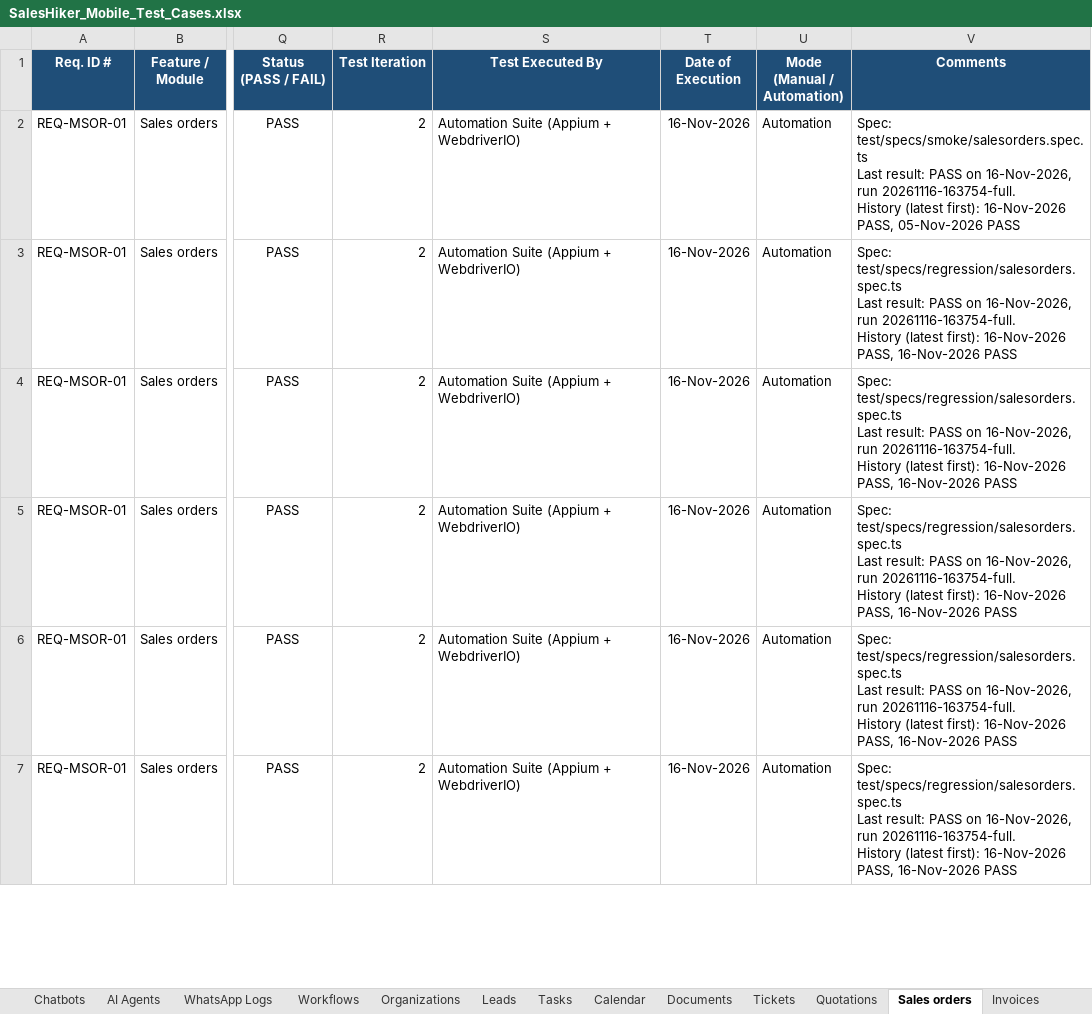
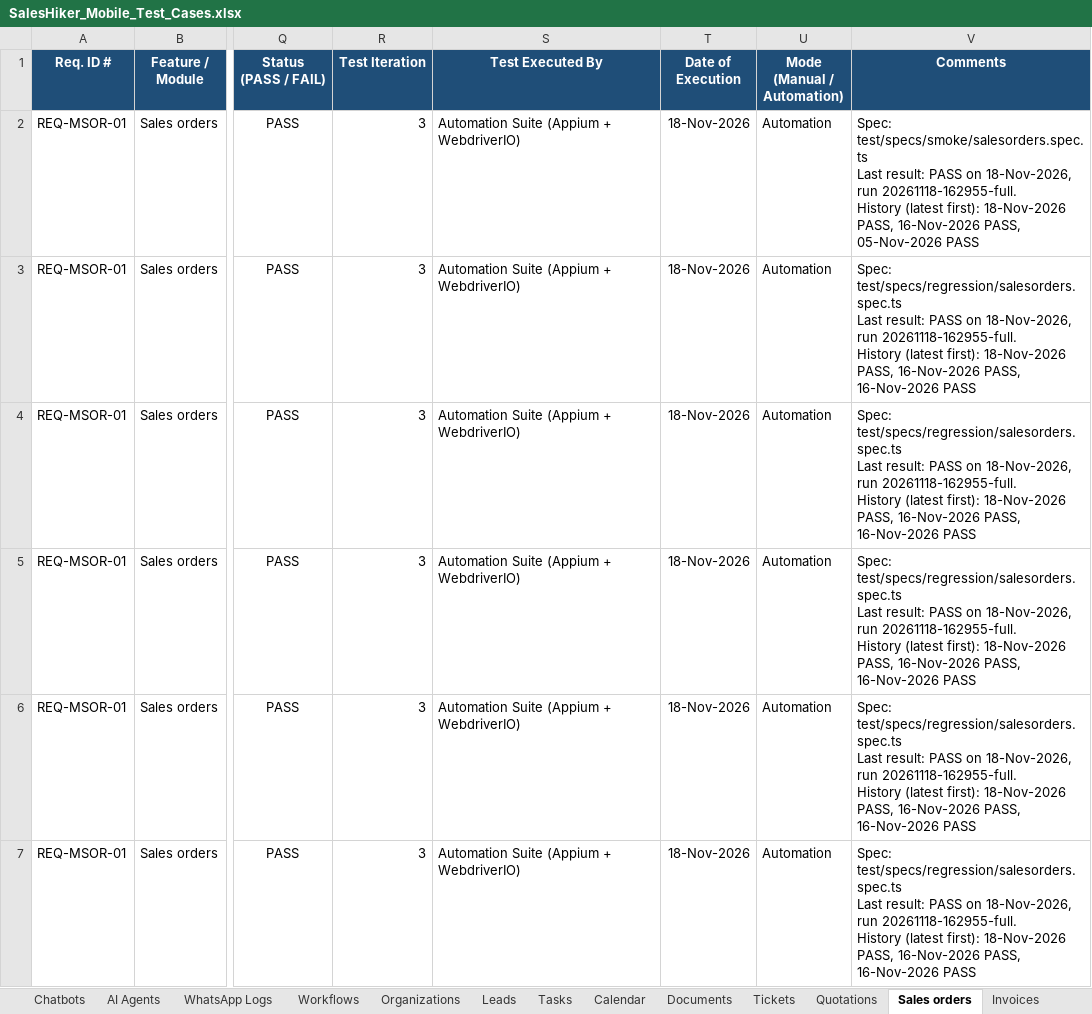
Before and after one commit to KalpeshMevada03062019/SalesHikerMobileApp, an Excel workbook: docs/SalesHiker_Mobile_Test_Cases.xlsx, sheet Sales orders, drawn as a sheet; only a part is shown, gaps mark what is left out; values as stored, in another font and other column widths than the file's, no borders; conditional formats not drawn; ↵ is a line break in a cell; the diff covers the shown part only; the diff names each change by its address in the sheet, - before the commit and + after, or states it on an @@ line.

Commit message:
updated test for calculation check with web for line item module

```diff
--- a/docs/SalesHiker_Mobile_Test_Cases.xlsx (sheet Sales orders)
+++ b/docs/SalesHiker_Mobile_Test_Cases.xlsx (sheet Sales orders)
-R2:R7 (Test Iteration): 2
+R2:R7 (Test Iteration): 3
-T2:T7 (Date of Execution): 16-Nov-2026
+T2:T7 (Date of Execution): 18-Nov-2026
-V2 (Comments): …PASS on 16-Nov-2026, run 20261116-163754-full. ↵ History (latest first): 16-Nov-2026 PASS,…
+V2 (Comments): …PASS on 18-Nov-2026, run 20261118-162955-full. ↵ History (latest first): 18-Nov-2026 PASS, 16-Nov-2026 PASS,…
-V3:V7 (Comments): …PASS on 16-Nov-2026, run 20261116-163754-full. ↵ History (latest first): 16-Nov-2026 PASS,…
+V3:V7 (Comments): …PASS on 18-Nov-2026, run 20261118-162955-full. ↵ History (latest first): 18-Nov-2026 PASS, 16-Nov-2026 PASS,…
```
Also changed, not shown: 2 added rows and 9 edited cells elsewhere in this sheet, sheet Invoices, sheet Quotations, sheet Summary, other sheet tabs, formulas that keep their value, docs/SalesHiker_Mobile_Defect_Tracker.xlsx, 20 other files.
